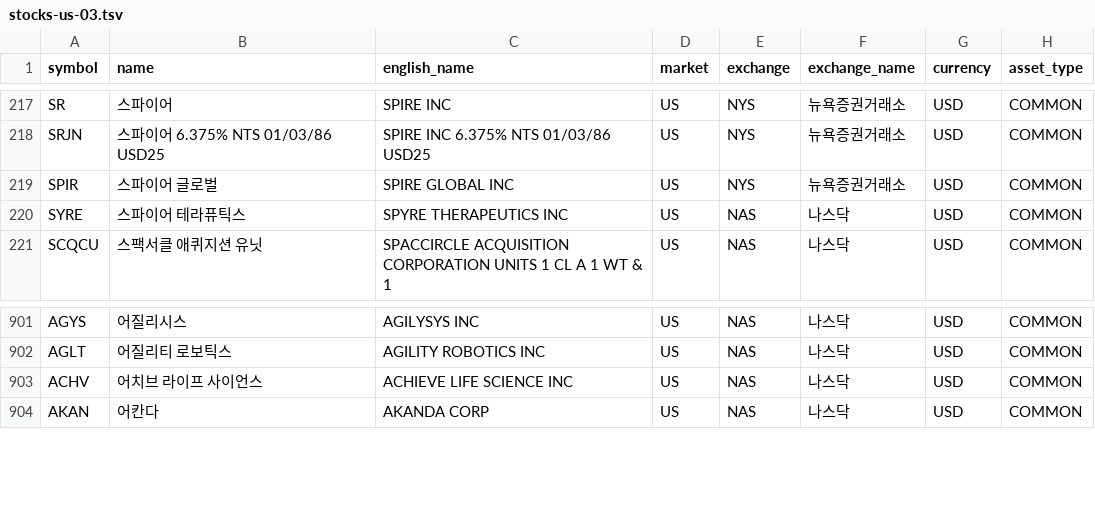
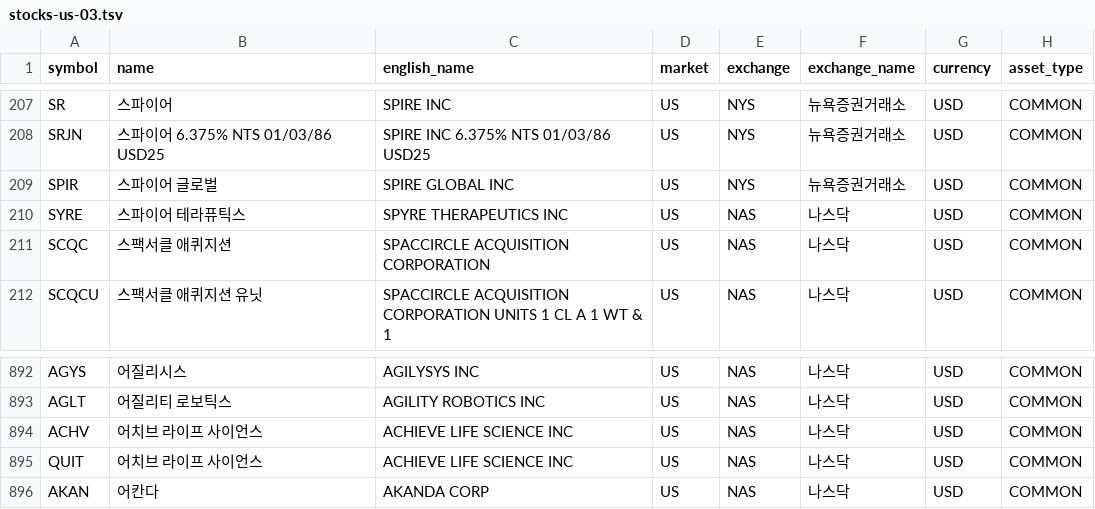
Before and after one commit to kkaaoo1/universe, a TSV file: data/stocks-us-03.tsv, drawn as a sheet; only a part is shown, gaps mark what is left out; the diff covers the shown part only; the diff names each change by its address in the sheet, - before the commit and + after, or states it on an @@ line.

```diff
--- a/data/stocks-us-03.tsv
+++ b/data/stocks-us-03.tsv
+row 211: SCQC | 스팩서클 애퀴지션 | SPACCIRCLE ACQUISITION CORPORATION | US | NAS | 나스닥 | USD | COMMON
+row 895: QUIT | 어치브 라이프 사이언스 | ACHIEVE LIFE SCIENCE INC | US | NAS | 나스닥 | USD | COMMON
```
Also changed, not shown: 9 added rows and 11 removed rows elsewhere in this file, data/stocks-kr-02.tsv, data/stocks-us-01.tsv, 4 other files.
